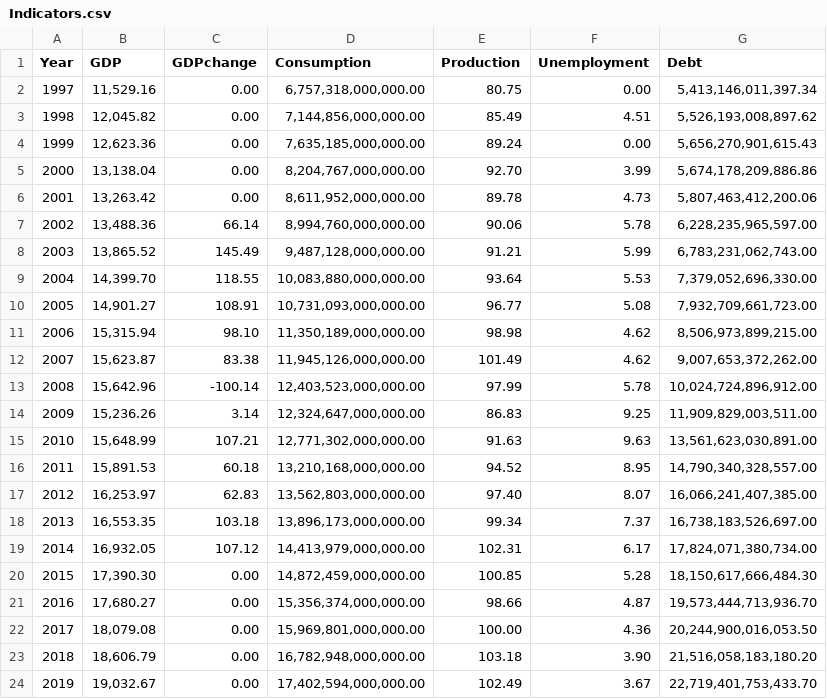
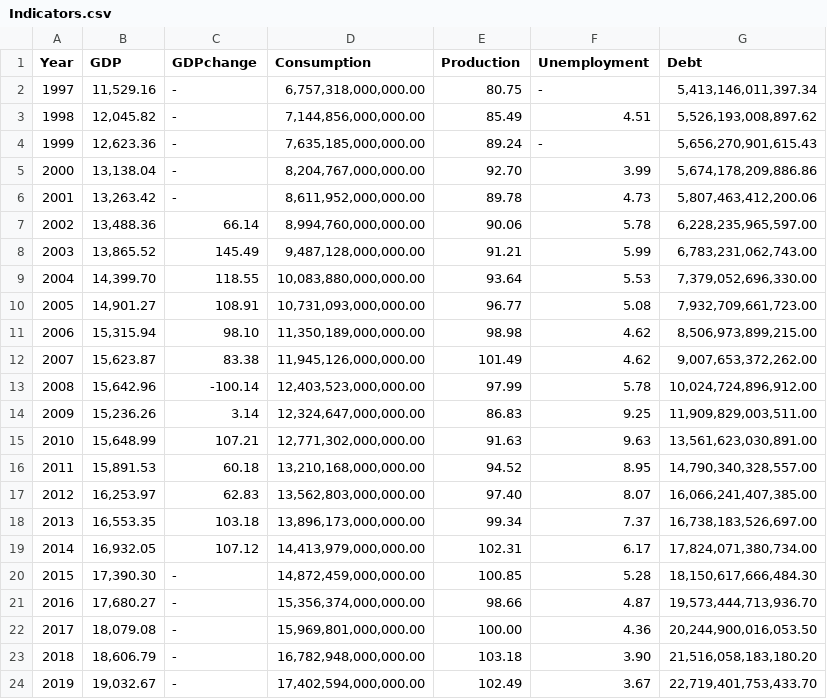
Before and after one commit to seemsyed/Data, a CSV file: Indicators.csv, drawn as a sheet; the diff names each change by its address in the sheet, - before the commit and + after, or states it on an @@ line.

Commit message:
Add files via upload

```diff
--- a/Indicators.csv
+++ b/Indicators.csv
-C2:C6 (GDPchange): 0.00
+C2:C6 (GDPchange): -
-F2 (Unemployment): 0.00
+F2 (Unemployment): -
-F4 (Unemployment): 0.00
+F4 (Unemployment): -
-C20:C24 (GDPchange): 0.00
+C20:C24 (GDPchange): -
```
